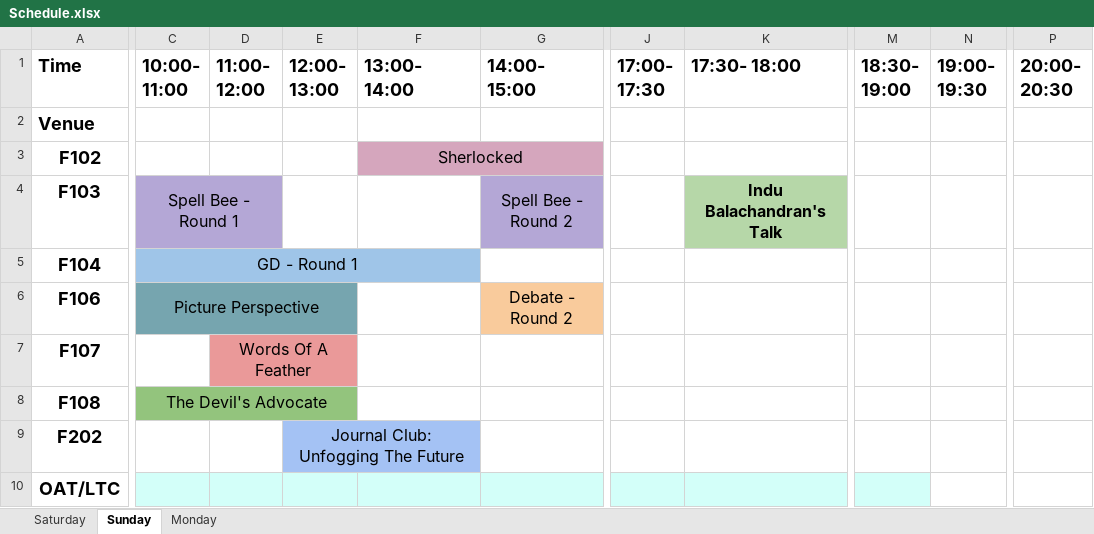
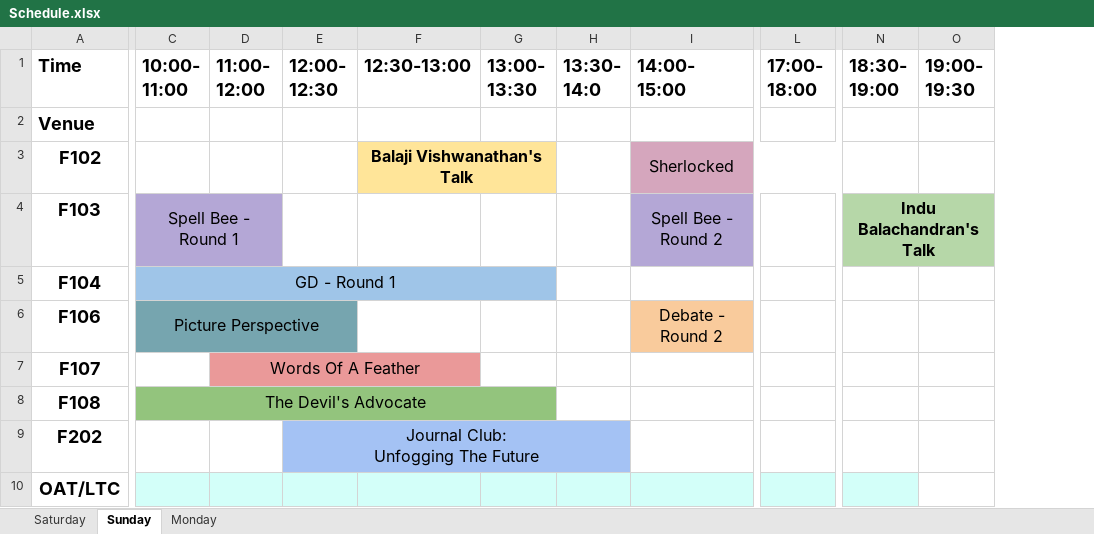
Before and after one commit to Nischay-Pro/VM-Site-new, an Excel workbook: dist/files/Schedule.xlsx, sheet Sunday, drawn as a sheet; only a part is shown, gaps mark what is left out; values as stored, in another font and other column widths than the file's, no borders; charts and pictures not drawn; removed rows and columns are numbered as before the commit, all else as after; the diff names each change by its address in the sheet, - before the commit and + after, or states it on an @@ line.

```diff
--- a/dist/files/Schedule.xlsx (sheet Sunday)
+++ b/dist/files/Schedule.xlsx (sheet Sunday)
+column G (13:00- 13:30), empty
+column H (13:30- 14:0), empty
-column J (17:00- 17:30), empty
-column K (17:30- 18:00), row 4: Indu Balachandran's Talk
+column L (17:00- 18:00), empty
-column P (20:00- 20:30), empty
-E1: 12:00- 13:00
+E1: 12:00- 12:30
-F1: 13:00- 14:00
+F1: 12:30-13:00
-F3 (12:30-13:00): Sherlocked
+F3 (12:30-13:00): Balaji Vishwanathan's Talk
@@ F3 fill: #D5A6BD → #FFE599, bold: off → on @@
-F3:I3 merged
+F3:G3 merged
-I3 (14:00- 15:00): (empty)
+I3 (14:00- 15:00): Sherlocked
-I3 fill: none
+I3 fill: #D5A6BD
+I3:L3 merged
-N4 (18:30- 19:00): (empty)
+N4 (18:30- 19:00): Indu Balachandran's Talk
-N4 fill: none
+N4 fill: #B6D7A8
+N4:O4 merged
-D7:E7 merged
+D7:F7 merged
-C8:E8 merged
+C8:G8 merged
```
Also changed, not shown: 1 other file.
